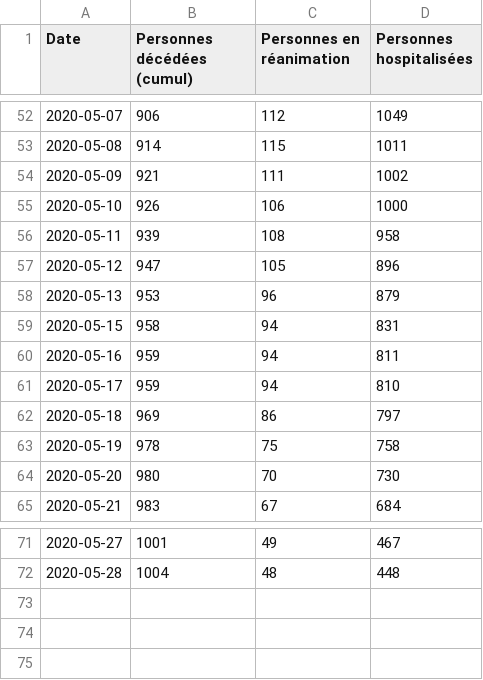
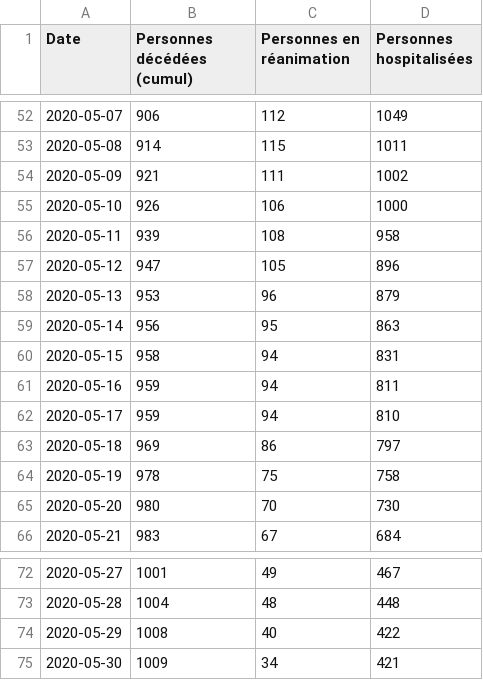
Before and after one commit to mattifaye/covid19bfc, a CSV file: bfc.csv, drawn as a sheet; only a part is shown, gaps mark what is left out; the diff names each change by its address in the sheet, - before the commit and + after, or states it on an @@ line.

```diff
--- a/bfc.csv
+++ b/bfc.csv
+row 59: 2020-05-14 | 956 | 95 | 863
+row 74: 2020-05-29 | 1008 | 40 | 422
+row 75: 2020-05-30 | 1009 | 34 | 421
```
Also changed, not shown: 21.csv, 25.csv, 9 other files.
